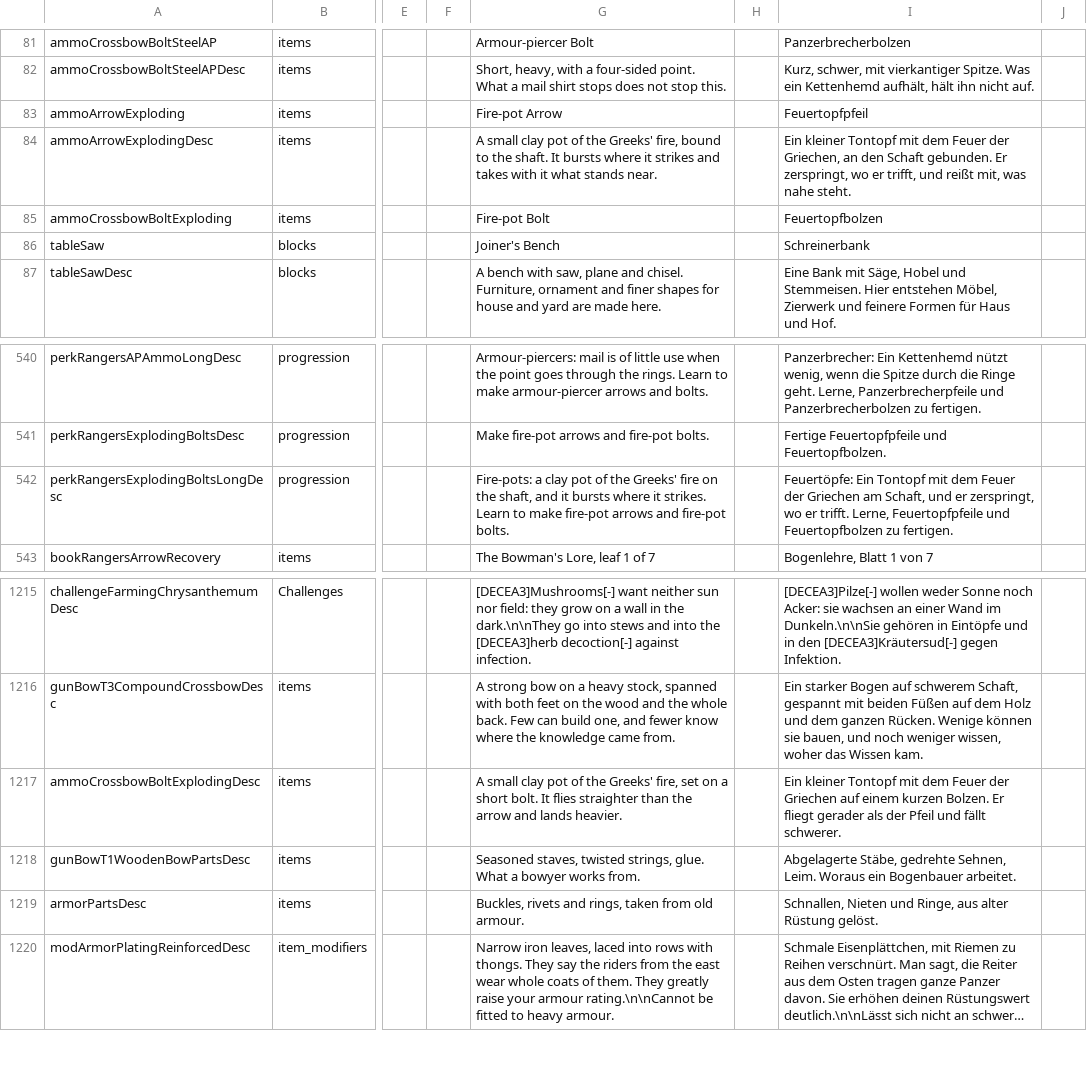
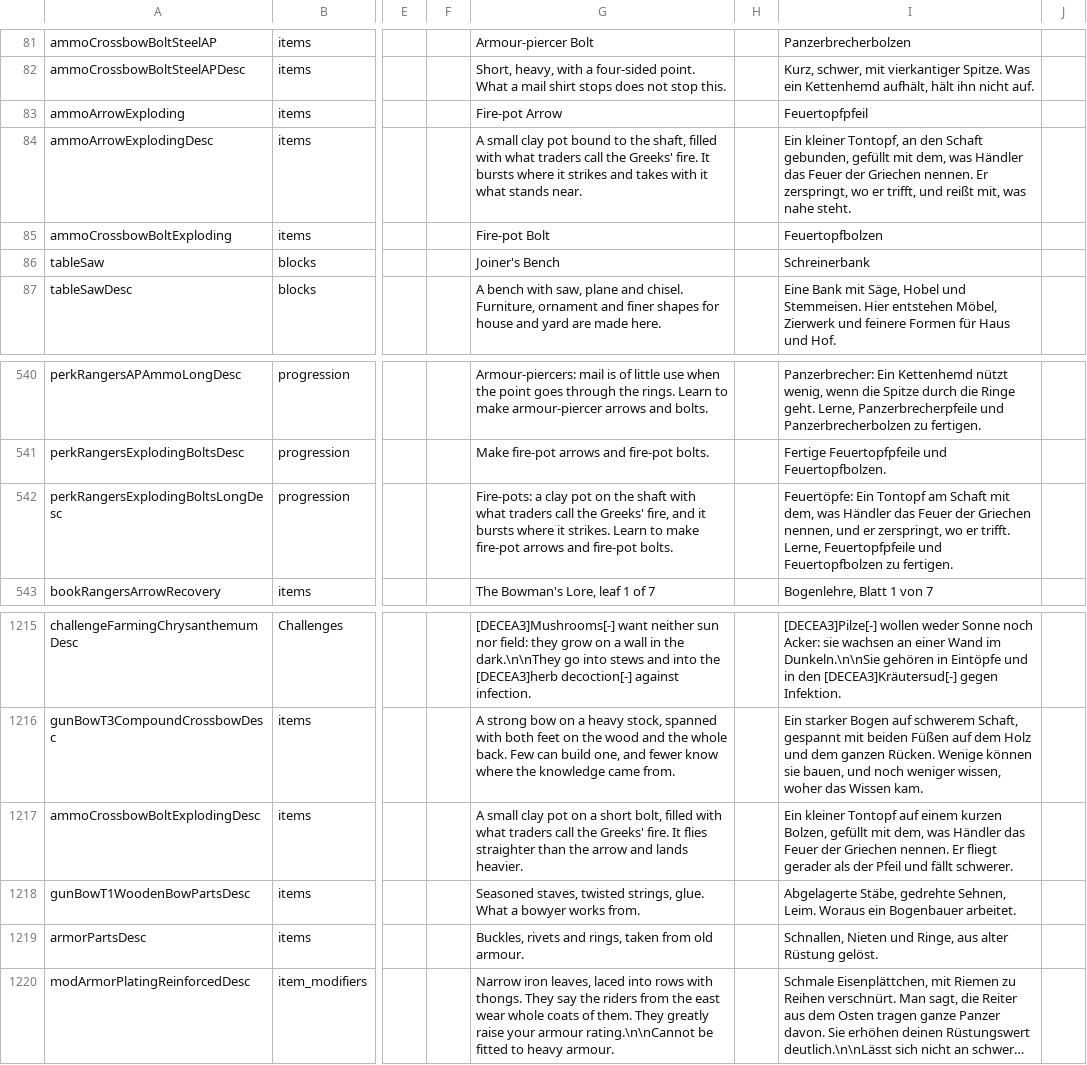
Before and after one commit to LupusMalusDeviant/7DTD_700, a CSV file: mod/700_90_Sprache/Config/Localization.csv, drawn as a sheet; only a part is shown, gaps mark what is left out; long unchanged cells end in …; the diff names each change by its address in the sheet, - before the commit and + after, or states it on an @@ line.

```diff
--- a/mod/700_90_Sprache/Config/Localization.csv
+++ b/mod/700_90_Sprache/Config/Localization.csv
-G84: …clay pot of the Greeks' fire, bound to the shaft. It bursts…
+G84: …clay pot bound to the shaft, filled with what traders call the Greeks' fire. It bursts…
-I84: Ein kleiner Tontopf mit dem Feuer der Griechen, an den Schaft gebunden. Er zerspringt,…
+I84: Ein kleiner Tontopf, an den Schaft gebunden, gefüllt mit dem, was Händler das Feuer der Griechen nennen. Er zerspringt,…
-G542: …clay pot of the Greeks' fire on the shaft, and it…
+G542: …clay pot on the shaft with what traders call the Greeks' fire, and it…
-I542: …Ein Tontopf mit dem Feuer der Griechen am Schaft, und er…
+I542: …Ein Tontopf am Schaft mit dem, was Händler das Feuer der Griechen nennen, und er…
-G1217: …clay pot of the Greeks' fire, set on a short bolt. It flies…
+G1217: …clay pot on a short bolt, filled with what traders call the Greeks' fire. It flies…
-I1217: …kleiner Tontopf mit dem Feuer der Griechen auf einem kurzen Bolzen. Er fliegt…
+I1217: …kleiner Tontopf auf einem kurzen Bolzen, gefüllt mit dem, was Händler das Feuer der Griechen nennen. Er fliegt…
```
Also changed, not shown: 2 other files.
